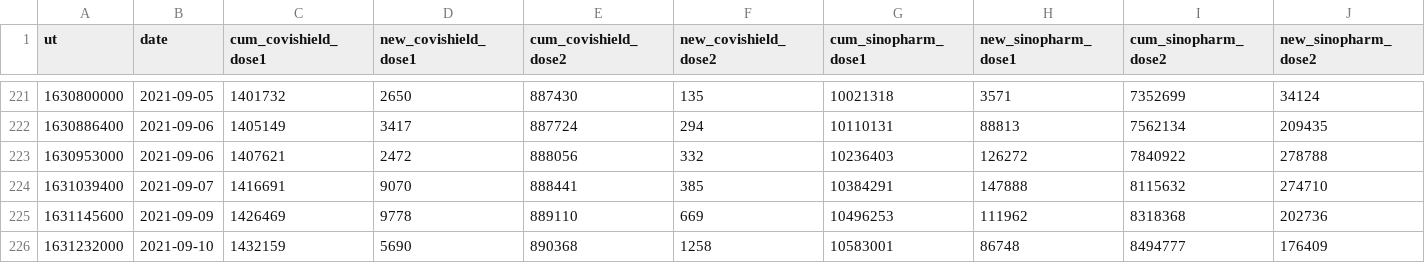
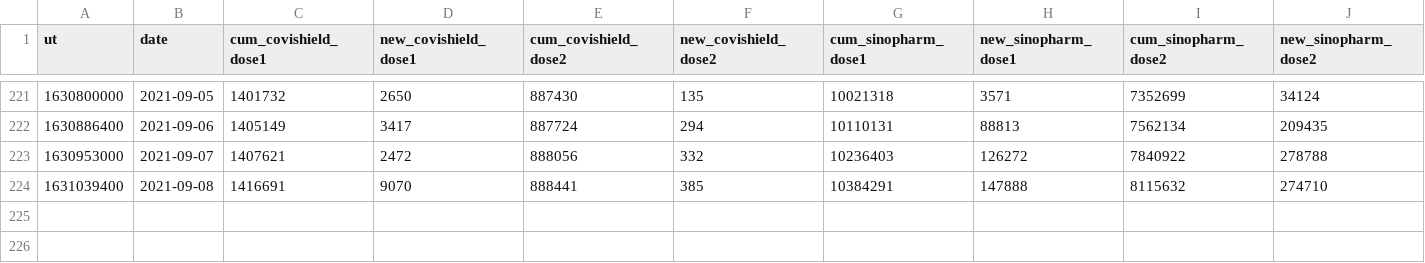
Before and after one commit to nuuuwan/covid19, a TSV file: covid19.epid.vaxs.latest.tsv, drawn as a sheet; only a part is shown, gaps mark what is left out; rows hold the shown columns only; the diff names each change by its address in the sheet, - before the commit and + after, or states it on an @@ line.

```diff
--- a/covid19.epid.vaxs.latest.tsv
+++ b/covid19.epid.vaxs.latest.tsv
-B223 (date): 2021-09-06
+B223 (date): 2021-09-07
-B224 (date): 2021-09-07
+B224 (date): 2021-09-08
-row 225: 1631145600 | 2021-09-09 | 1426469 | 9778 | 889110 | 669 | 10496253 | 111962 | 8318368 | 202736
-row 226: 1631232000 | 2021-09-10 | 1432159 | 5690 | 890368 | 1258 | 10583001 | 86748 | 8494777 | 176409
```
Also changed, not shown: 7 other files.
